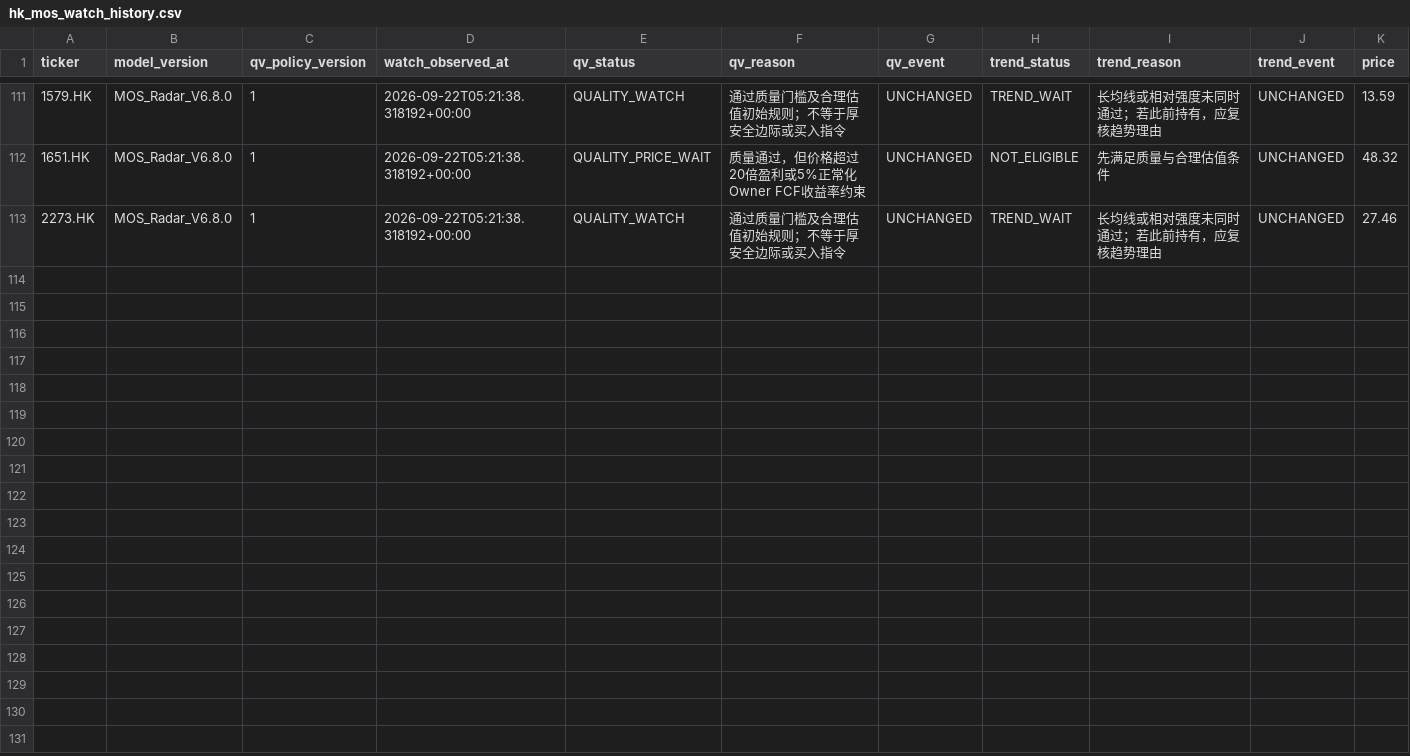
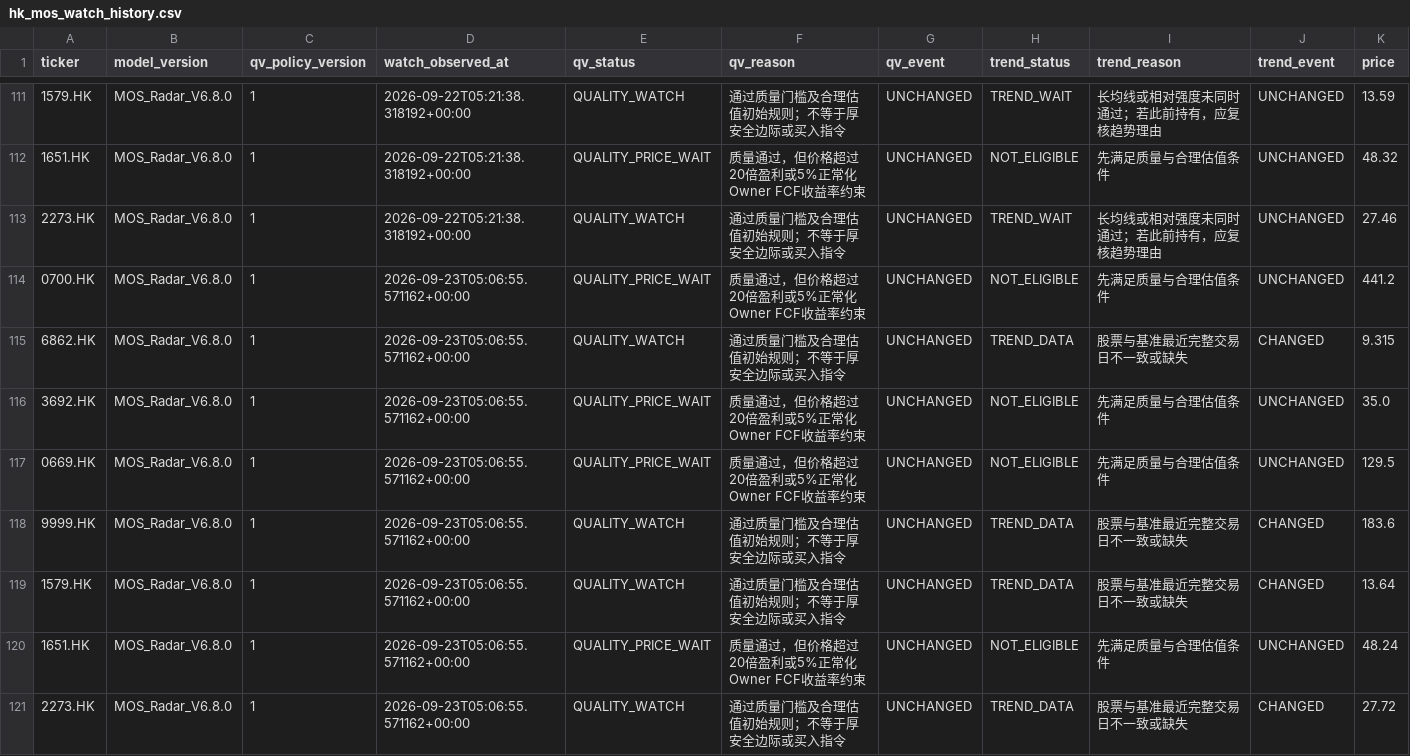
Before and after one commit to liming-chuan/mos-radar, a CSV file: state/hk_mos_watch_history.csv, drawn as a sheet; only a part is shown, gaps mark what is left out; rows hold the shown columns only; the diff names each change by its address in the sheet, - before the commit and + after, or states it on an @@ line.

Commit message:
update hk mos radar public state

```diff
--- a/state/hk_mos_watch_history.csv
+++ b/state/hk_mos_watch_history.csv
+row 114: 0700.HK | MOS_Radar_V6.8.0 | 1 | 2026-09-23T05:06:55.571162+00:00 | QUALITY_PRICE_WAIT | 质量通过，但价格超过20倍盈利或5%正常化Owner FCF收益率约束 | UNCHANGED | NOT_ELIGIBLE | 先满足质量与合理估值条件 | UNCHANGED | 441.2
+row 115: 6862.HK | MOS_Radar_V6.8.0 | 1 | 2026-09-23T05:06:55.571162+00:00 | QUALITY_WATCH | 通过质量门槛及合理估值初始规则；不等于厚安全边际或买入指令 | UNCHANGED | TREND_DATA | 股票与基准最近完整交易日不一致或缺失 | CHANGED | 9.315
+row 116: 3692.HK | MOS_Radar_V6.8.0 | 1 | 2026-09-23T05:06:55.571162+00:00 | QUALITY_PRICE_WAIT | 质量通过，但价格超过20倍盈利或5%正常化Owner FCF收益率约束 | UNCHANGED | NOT_ELIGIBLE | 先满足质量与合理估值条件 | UNCHANGED | 35.0
+row 117: 0669.HK | MOS_Radar_V6.8.0 | 1 | 2026-09-23T05:06:55.571162+00:00 | QUALITY_PRICE_WAIT | 质量通过，但价格超过20倍盈利或5%正常化Owner FCF收益率约束 | UNCHANGED | NOT_ELIGIBLE | 先满足质量与合理估值条件 | UNCHANGED | 129.5
+row 118: 9999.HK | MOS_Radar_V6.8.0 | 1 | 2026-09-23T05:06:55.571162+00:00 | QUALITY_WATCH | 通过质量门槛及合理估值初始规则；不等于厚安全边际或买入指令 | UNCHANGED | TREND_DATA | 股票与基准最近完整交易日不一致或缺失 | CHANGED | 183.6
+row 119: 1579.HK | MOS_Radar_V6.8.0 | 1 | 2026-09-23T05:06:55.571162+00:00 | QUALITY_WATCH | 通过质量门槛及合理估值初始规则；不等于厚安全边际或买入指令 | UNCHANGED | TREND_DATA | 股票与基准最近完整交易日不一致或缺失 | CHANGED | 13.64
+row 120: 1651.HK | MOS_Radar_V6.8.0 | 1 | 2026-09-23T05:06:55.571162+00:00 | QUALITY_PRICE_WAIT | 质量通过，但价格超过20倍盈利或5%正常化Owner FCF收益率约束 | UNCHANGED | NOT_ELIGIBLE | 先满足质量与合理估值条件 | UNCHANGED | 48.24
+row 121: 2273.HK | MOS_Radar_V6.8.0 | 1 | 2026-09-23T05:06:55.571162+00:00 | QUALITY_WATCH | 通过质量门槛及合理估值初始规则；不等于厚安全边际或买入指令 | UNCHANGED | TREND_DATA | 股票与基准最近完整交易日不一致或缺失 | CHANGED | 27.72
```
Also changed, not shown: 1 other file.
